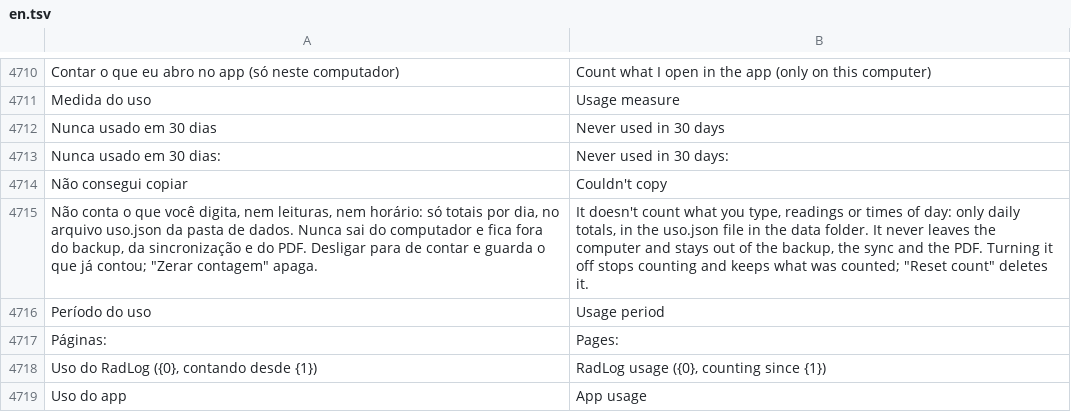
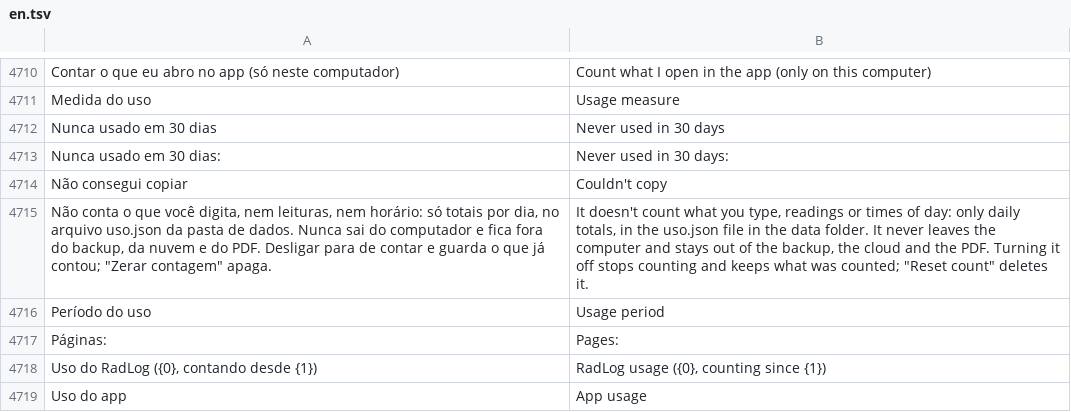
Before and after one commit to matheusAFreitas/radlog, a TSV file: internal/i18n/en.tsv, drawn as a sheet; only a part is shown, gaps mark what is left out; the diff covers the shown part only.

```diff
--- a/internal/i18n/en.tsv
+++ b/internal/i18n/en.tsv
@@ -4714,3 +4714,3 @@ Nunca usado em 30 dias:	Never used in 30 days:
 Não consegui copiar	Couldn't copy
-Não conta o que você digita, nem leituras, nem horário: só totais por dia, no arquivo uso.json da pasta de dados. Nunca sai do computador e fica fora do backup, da sincronização e do PDF. Desligar para de contar e guarda o que já contou; "Zerar contagem" apaga.	It doesn't count what you type, readings or times of day: only daily totals, in the uso.json file in the data folder. It never leaves the computer and stays out of the backup, the sync and the PDF. Turning it off stops counting and keeps what was counted; "Reset count" deletes it.
+Não conta o que você digita, nem leituras, nem horário: só totais por dia, no arquivo uso.json da pasta de dados. Nunca sai do computador e fica fora do backup, da nuvem e do PDF. Desligar para de contar e guarda o que já contou; "Zerar contagem" apaga.	It doesn't count what you type, readings or times of day: only daily totals, in the uso.json file in the data folder. It never leaves the computer and stays out of the backup, the cloud and the PDF. Turning it off stops counting and keeps what was counted; "Reset count" deletes it.
 Período do uso	Usage period
```
Also changed, not shown: 47 added rows elsewhere in this file, 31 other files.
